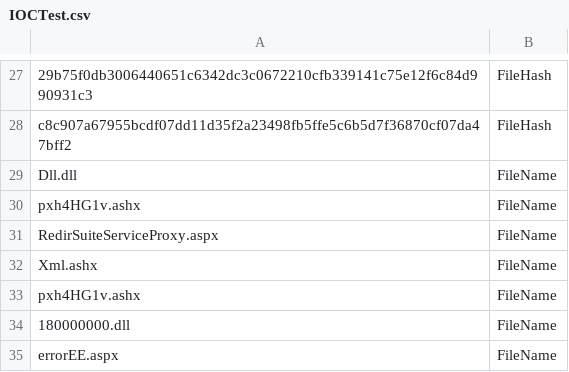
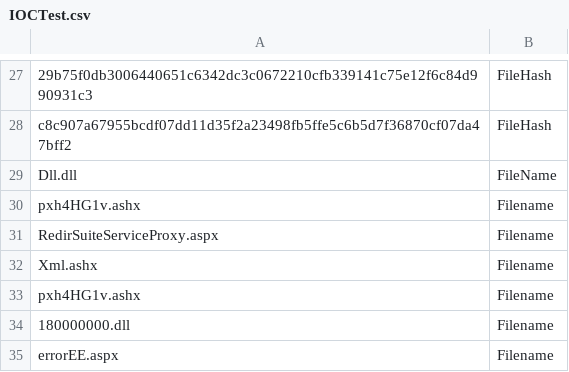
Before and after one commit to JleeISA/IOCs, a CSV file: IOCTest.csv, drawn as a sheet; only a part is shown, gaps mark what is left out.

Commit message:
Update IOCTest.csv

```diff
--- a/IOCTest.csv
+++ b/IOCTest.csv
@@ -29,7 +29,7 @@ c8c907a67955bcdf07dd11d35f2a23498fb5ffe5c6b5d7f36870cf07da47bff2, FileHash
 Dll.dll, FileName
-pxh4HG1v.ashx, FileName
-RedirSuiteServiceProxy.aspx, FileName
-Xml.ashx, FileName
-pxh4HG1v.ashx, FileName
-180000000.dll, FileName
-errorEE.aspx, FileName
+pxh4HG1v.ashx, Filename
+RedirSuiteServiceProxy.aspx, Filename
+Xml.ashx, Filename
+pxh4HG1v.ashx, Filename
+180000000.dll, Filename
+errorEE.aspx, Filename
```
